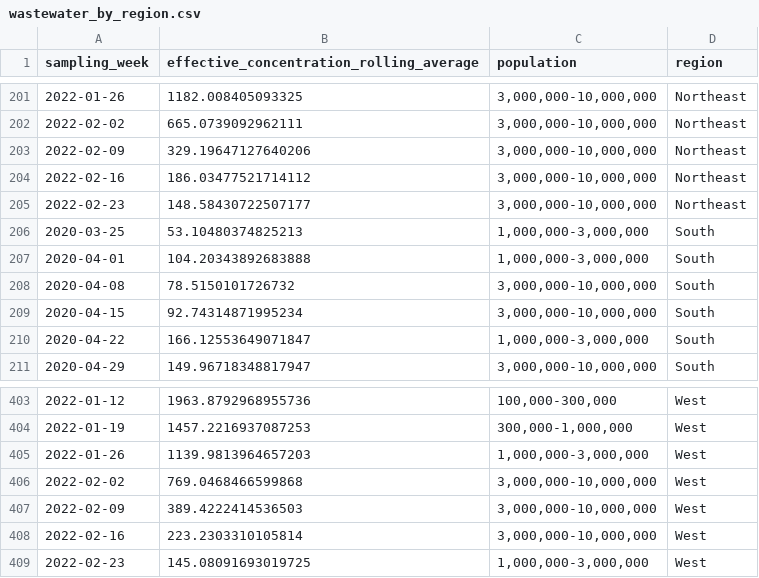
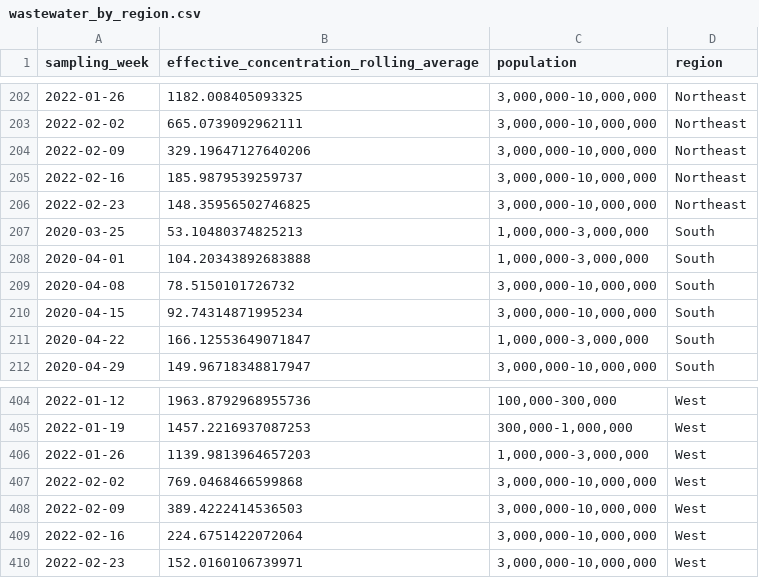
Before and after one commit to biobotanalytics/covid19-wastewater-data, a CSV file: wastewater_by_region.csv, drawn as a sheet; only a part is shown, gaps mark what is left out; the diff covers the shown part only.

```diff
--- a/wastewater_by_region.csv
+++ b/wastewater_by_region.csv
@@ -203,4 +204,4 @@ sampling_week,effective_concentration_rolling_average,population,region
 2022-02-09,329.19647127640206,"3,000,000-10,000,000",Northeast
-2022-02-16,186.03477521714112,"3,000,000-10,000,000",Northeast
-2022-02-23,148.58430722507177,"3,000,000-10,000,000",Northeast
+2022-02-16,185.9879539259737,"3,000,000-10,000,000",Northeast
+2022-02-23,148.35956502746825,"3,000,000-10,000,000",Northeast
 2020-03-25,53.10480374825213,"1,000,000-3,000,000",South
@@ -407,3 +408,3 @@ sampling_week,effective_concentration_rolling_average,population,region
 2022-02-09,389.4222414536503,"3,000,000-10,000,000",West
-2022-02-16,223.2303310105814,"3,000,000-10,000,000",West
-2022-02-23,145.08091693019725,"1,000,000-3,000,000",West
+2022-02-16,224.6751422072064,"3,000,000-10,000,000",West
+2022-02-23,152.0160106739971,"3,000,000-10,000,000",West
```
Also changed, not shown: 1 added row and 17 edited cells elsewhere in this file, cases_by_region.csv, wastewater_by_county.csv.
